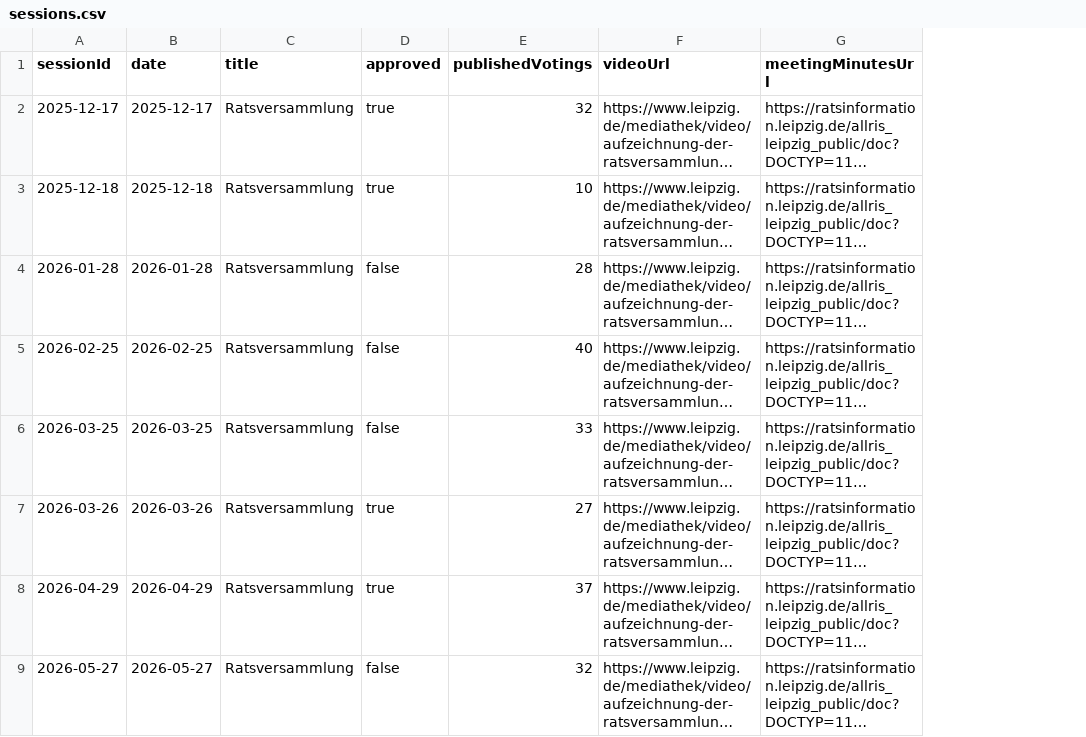
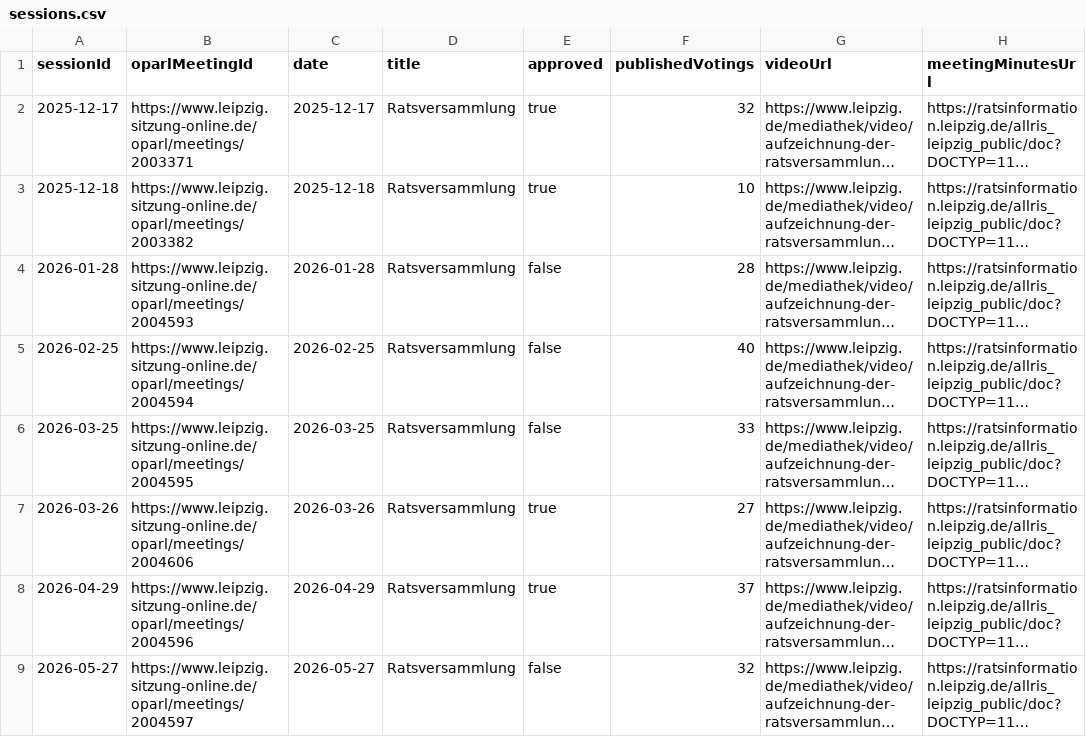
Before and after one commit to ungeschneuer/StadtratWatch-Leipzig, a CSV file: data/leipzig-8/sessions.csv, drawn as a sheet; only a part is shown; long unchanged cells end in …; the diff names each change by its address in the sheet, - before the commit and + after, or states it on an @@ line.

```diff
--- a/data/leipzig-8/sessions.csv
+++ b/data/leipzig-8/sessions.csv
+column B (oparlMeetingId), rows 2-9: https://www.leipzig.sitzung-online.de/oparl/meetings/2003371 | https://www.leipzig.sitzung-online.de/oparl/meetings/2003382 | https://www.leipzig.sitzung-online.de/oparl/meetings/2004593 | https://www.leipzig.sitzung-online.de/oparl/meetings/2004594 | https://www.leipzig.sitzung-online.de/oparl/meetings/2004595 | https://www.leipzig.sitzung-online.de/oparl/meetings/2004606 | https://www.leipzig.sitzung-online.de/oparl/meetings/2004596 | https://www.leipzig.sitzung-online.de/oparl/meetings/2004597
```
Also changed, not shown: 20 other files.
